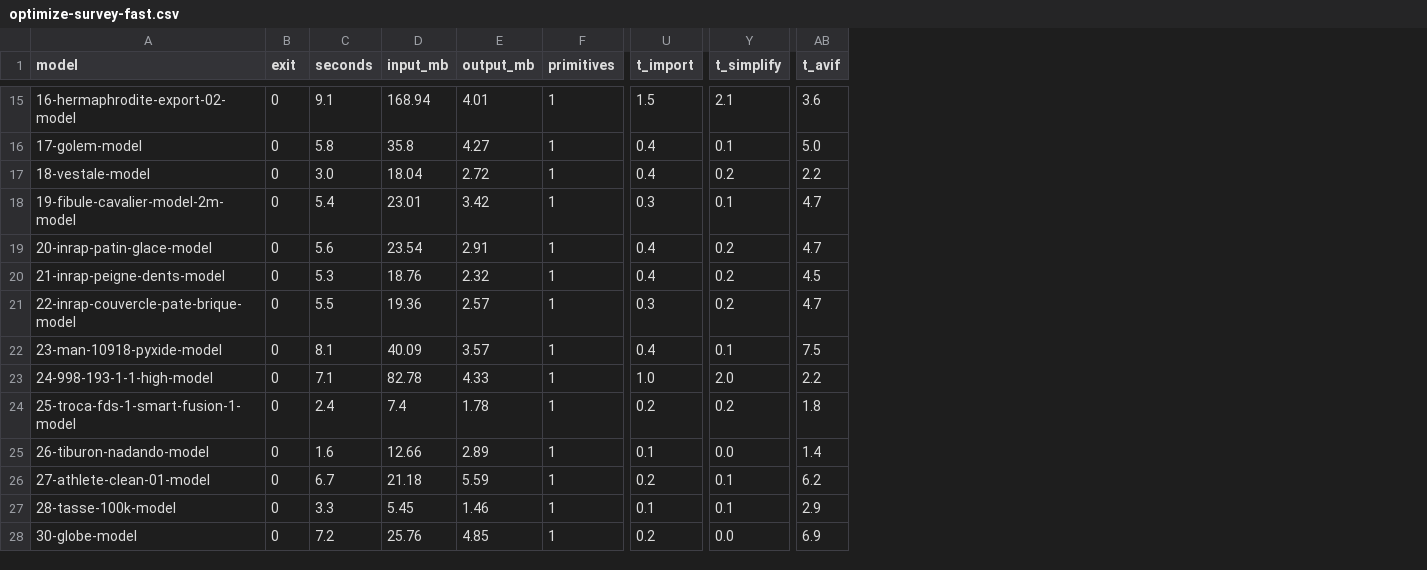
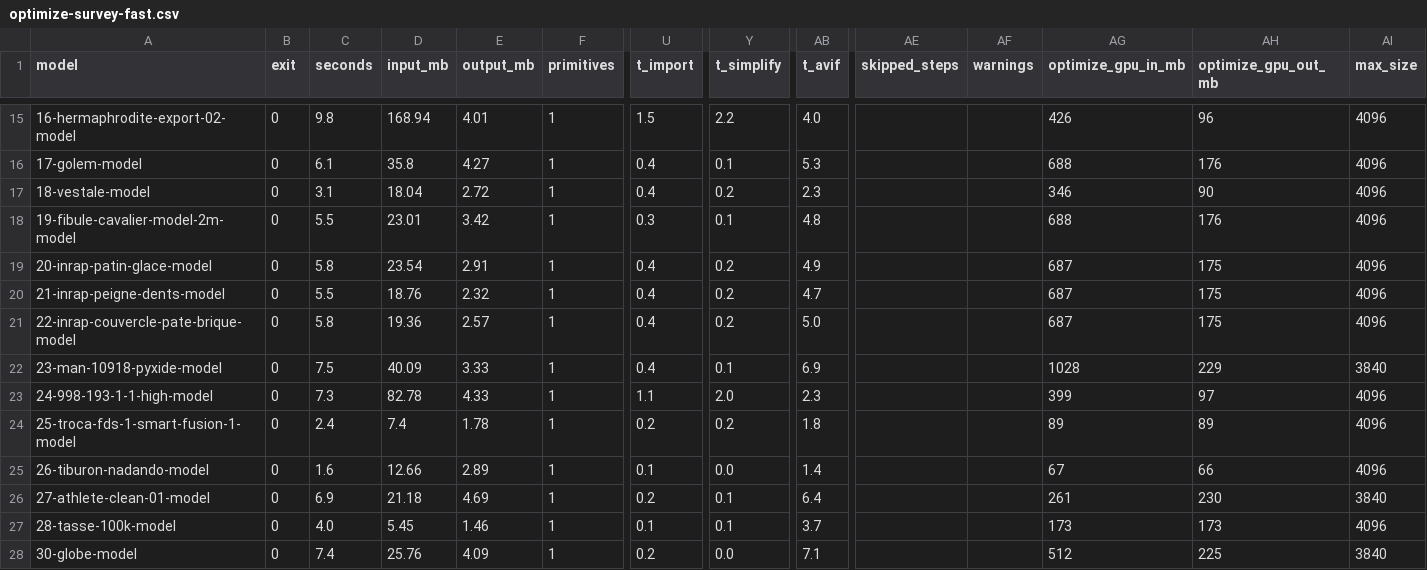
Before and after one commit to Holusion/meshtinker, a CSV file: docs/experiments/optimize-survey-fast.csv, drawn as a sheet; only a part is shown, gaps mark what is left out; the diff covers the shown part only; the diff names each change by its address in the sheet, - before the commit and + after, or states it on an @@ line.

```diff
--- a/docs/experiments/optimize-survey-fast.csv
+++ b/docs/experiments/optimize-survey-fast.csv
+column AE (skipped_steps), empty
+column AF (warnings), empty
+column AG (optimize_gpu_in_mb), rows 15-28: 426 | 688 | 346 | 688 | 687 | 687 | 687 | 1028 | 399 | 89 | 67 | 261 | 173 | 512
+column AH (optimize_gpu_out_mb), rows 15-28: 96 | 176 | 90 | 176 | 175 | 175 | 175 | 229 | 97 | 89 | 66 | 230 | 173 | 225
+column AI (max_size), rows 15-28: 4096 | 4096 | 4096 | 4096 | 4096 | 4096 | 4096 | 3840 | 4096 | 4096 | 4096 | 3840 | 4096 | 3840
-C15 (seconds): 9.1
+C15 (seconds): 9.8
-Y15 (t_simplify): 2.1
+Y15 (t_simplify): 2.2
-AB15 (t_avif): 3.6
+AB15 (t_avif): 4.0
-C16 (seconds): 5.8
+C16 (seconds): 6.1
-AB16 (t_avif): 5.0
+AB16 (t_avif): 5.3
-C17 (seconds): 3.0
+C17 (seconds): 3.1
-AB17 (t_avif): 2.2
+AB17 (t_avif): 2.3
-C18 (seconds): 5.4
+C18 (seconds): 5.5
-AB18 (t_avif): 4.7
+AB18 (t_avif): 4.8
-C19 (seconds): 5.6
+C19 (seconds): 5.8
-AB19 (t_avif): 4.7
+AB19 (t_avif): 4.9
-C20 (seconds): 5.3
+C20 (seconds): 5.5
-AB20 (t_avif): 4.5
+AB20 (t_avif): 4.7
-C21 (seconds): 5.5
+C21 (seconds): 5.8
-U21 (t_import): 0.3
+U21 (t_import): 0.4
-AB21 (t_avif): 4.7
+AB21 (t_avif): 5.0
-C22 (seconds): 8.1
+C22 (seconds): 7.5
-E22 (output_mb): 3.57
+E22 (output_mb): 3.33
-AB22 (t_avif): 7.5
+AB22 (t_avif): 6.9
-C23 (seconds): 7.1
+C23 (seconds): 7.3
-U23 (t_import): 1.0
+U23 (t_import): 1.1
-AB23 (t_avif): 2.2
+AB23 (t_avif): 2.3
-C26 (seconds): 6.7
+C26 (seconds): 6.9
-E26 (output_mb): 5.59
+E26 (output_mb): 4.69
-AB26 (t_avif): 6.2
+AB26 (t_avif): 6.4
-C27 (seconds): 3.3
+C27 (seconds): 4.0
-AB27 (t_avif): 2.9
+AB27 (t_avif): 3.7
-C28 (seconds): 7.2
+C28 (seconds): 7.4
-E28 (output_mb): 4.85
+E28 (output_mb): 4.09
-AB28 (t_avif): 6.9
+AB28 (t_avif): 7.1
```
Also changed, not shown: 109 edited cells elsewhere in this file, docs/experiments/optimize-survey-slow.csv, 5 other files.
